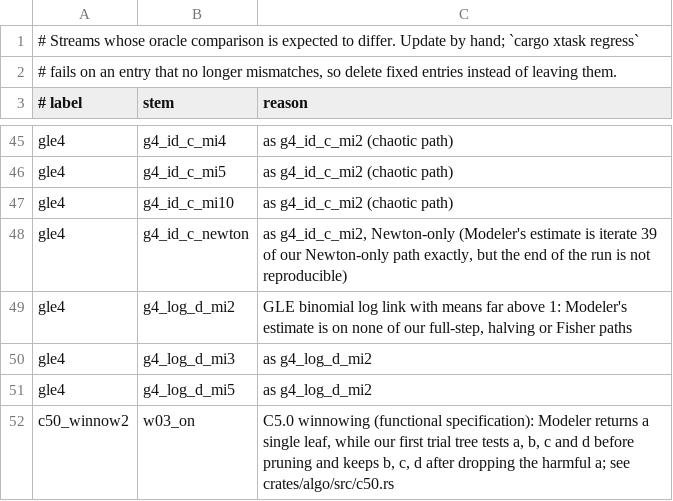
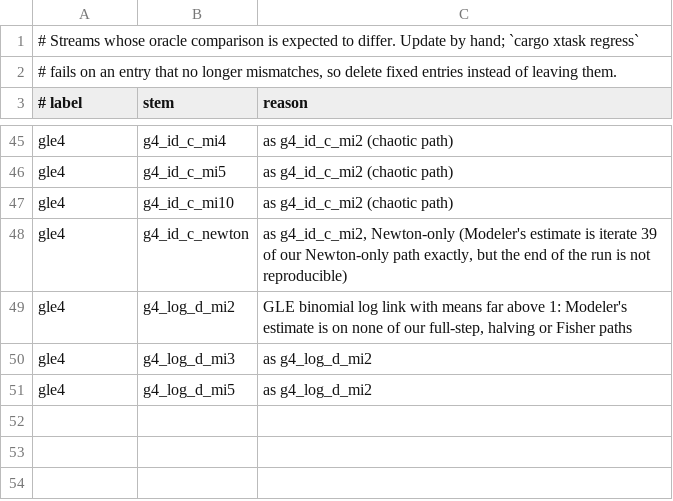
Before and after one commit to witold-andelie/data-mining-software, a TSV file: xtask/known-gaps.tsv, drawn as a sheet; only a part is shown, gaps mark what is left out.

```diff
--- a/xtask/known-gaps.tsv
+++ b/xtask/known-gaps.tsv
@@ -51,2 +51 @@ gle4	g4_log_d_mi3	as g4_log_d_mi2
 gle4	g4_log_d_mi5	as g4_log_d_mi2
-c50_winnow2	w03_on	C5.0 winnowing (functional specification): Modeler returns a single leaf, while our first trial tree tests a, b, c and d before pruning and keeps b, c, d after dropping the harmful a; see crates/algo/src/c50.rs
```
Also changed, not shown: xtask/corpus.tsv, 4 other files.
